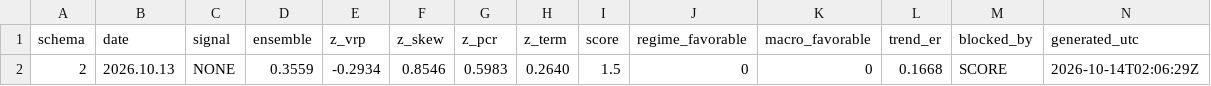
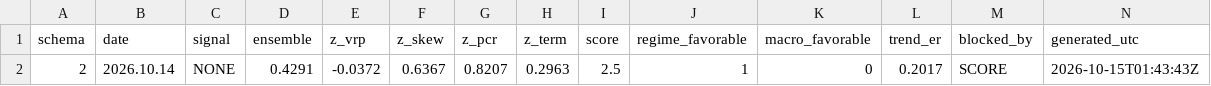
Before and after one commit to GeneTheStoic/gold-signal-feed, a CSV file: feed/gold_signal.csv, drawn as a sheet.

Commit message:
feed 2026-10-15

```diff
--- a/feed/gold_signal.csv
+++ b/feed/gold_signal.csv
@@ -1,2 +1,2 @@
 schema,date,signal,ensemble,z_vrp,z_skew,z_pcr,z_term,score,regime_favorable,macro_favorable,trend_er,blocked_by,generated_utc
-2,2026.10.13,NONE,0.3559,-0.2934,0.8546,0.5983,0.2640,1.5,0,0,0.1668,SCORE,2026-10-14T02:06:29Z
+2,2026.10.14,NONE,0.4291,-0.0372,0.6367,0.8207,0.2963,2.5,1,0,0.2017,SCORE,2026-10-15T01:43:43Z
```
